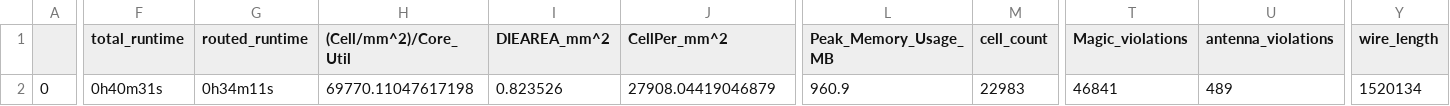
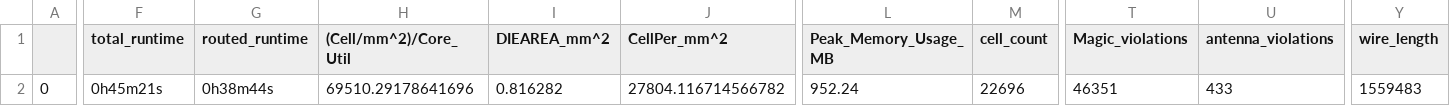
Before and after one commit to bhawandeepsingh/darkriscv_in_openlane, a CSV file: signoff/user_project_wrapper/final_summary_report.csv, drawn as a sheet; only a part is shown, gaps mark what is left out; the diff covers the shown part only; the diff names each change by its address in the sheet, - before the commit and + after, or states it on an @@ line.

Commit message:
Build completes, DRC violations

```diff
--- a/signoff/user_project_wrapper/final_summary_report.csv
+++ b/signoff/user_project_wrapper/final_summary_report.csv
-F2 (total_runtime): 0h40m31s
+F2 (total_runtime): 0h45m21s
-G2 (routed_runtime): 0h34m11s
+G2 (routed_runtime): 0h38m44s
-H2 ((Cell/mm^2)/Core_Util): 69770.11047617198
+H2 ((Cell/mm^2)/Core_Util): 69510.29178641696
-I2 (DIEAREA_mm^2): 0.823526
+I2 (DIEAREA_mm^2): 0.816282
-J2 (CellPer_mm^2): 27908.04419046879
+J2 (CellPer_mm^2): 27804.116714566782
-L2 (Peak_Memory_Usage_MB): 960.9
+L2 (Peak_Memory_Usage_MB): 952.24
-M2 (cell_count): 22983
+M2 (cell_count): 22696
-T2 (Magic_violations): 46841
+T2 (Magic_violations): 46351
-U2 (antenna_violations): 489
+U2 (antenna_violations): 433
-Y2 (wire_length): 1520134
+Y2 (wire_length): 1559483
```
Also changed, not shown: 23 edited cells elsewhere in this file, 7 other files.
